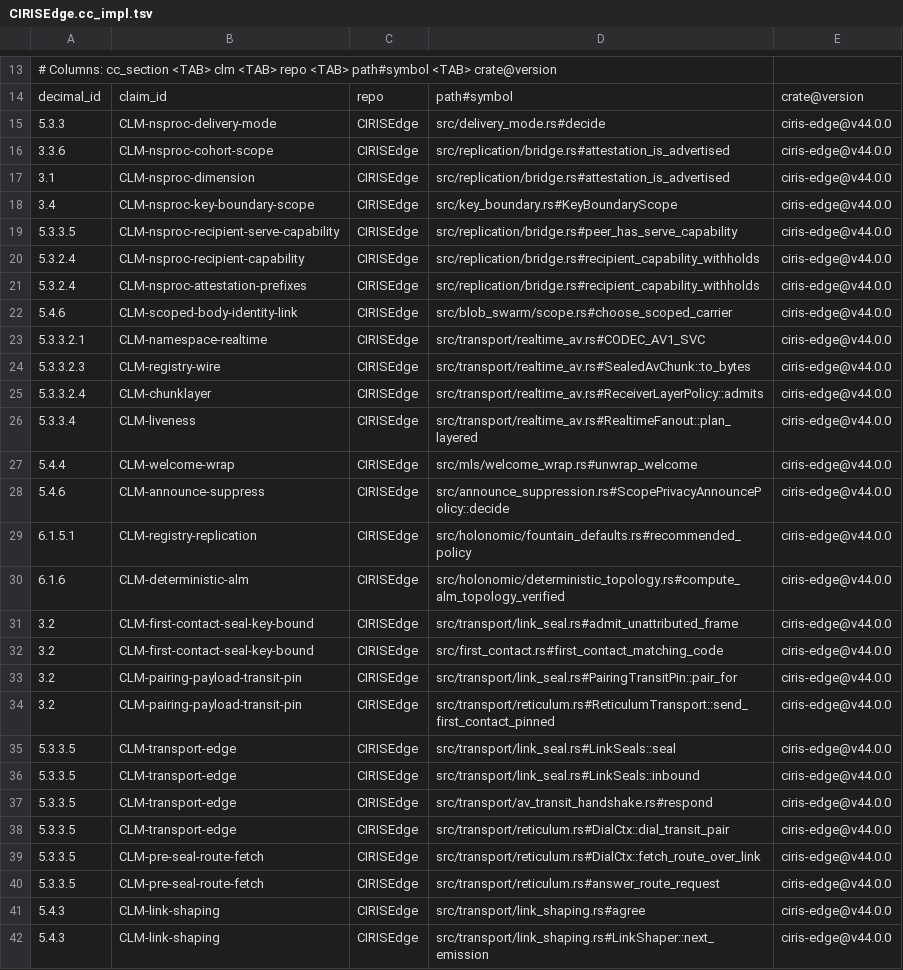
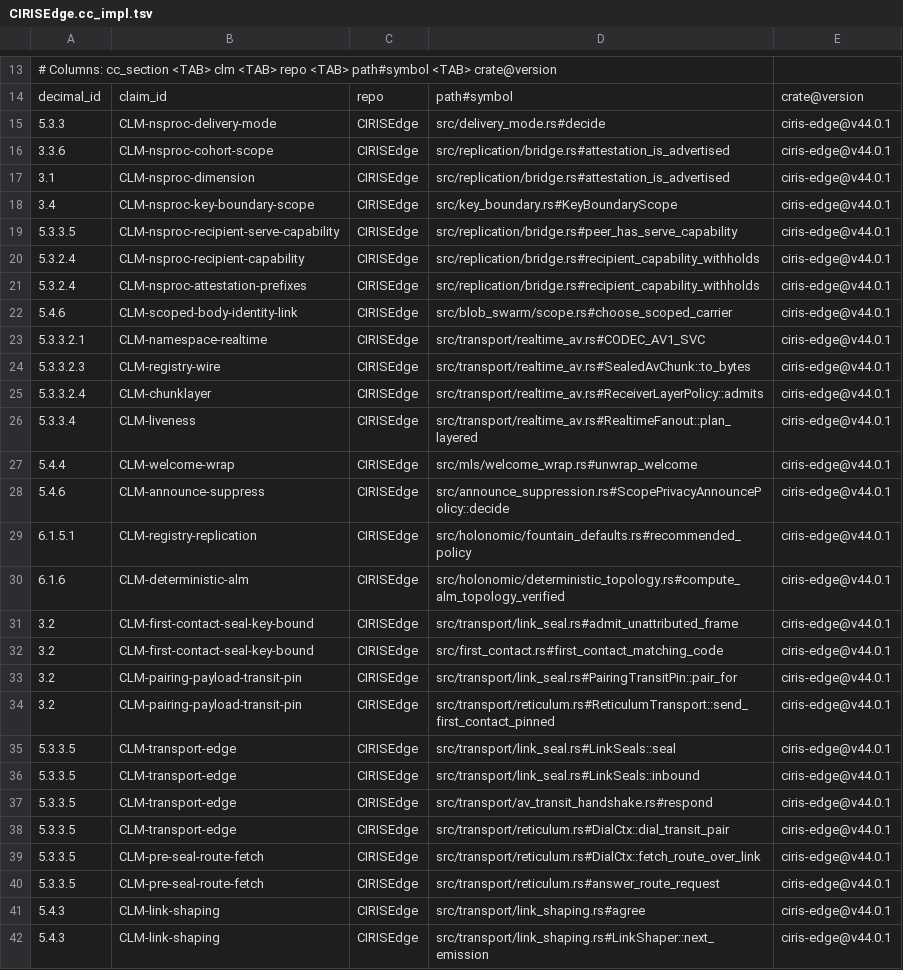
Before and after one commit to CIRISAI/CIRISEdge, a TSV file: evidence/CIRISEdge.cc_impl.tsv, drawn as a sheet; only a part is shown, gaps mark what is left out; the diff covers the shown part only; the diff names each change by its address in the sheet, - before the commit and + after, or states it on an @@ line.

```diff
--- a/evidence/CIRISEdge.cc_impl.tsv
+++ b/evidence/CIRISEdge.cc_impl.tsv
-E15:E42: ciris-edge@v44.0.0
+E15:E42: ciris-edge@v44.0.1
```
Also changed, not shown: 14 edited cells elsewhere in this file, 4 other files.
